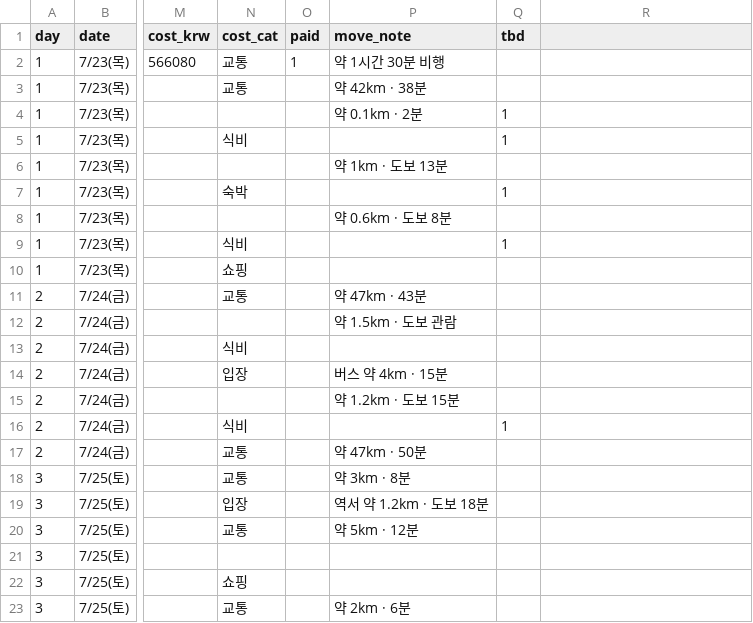
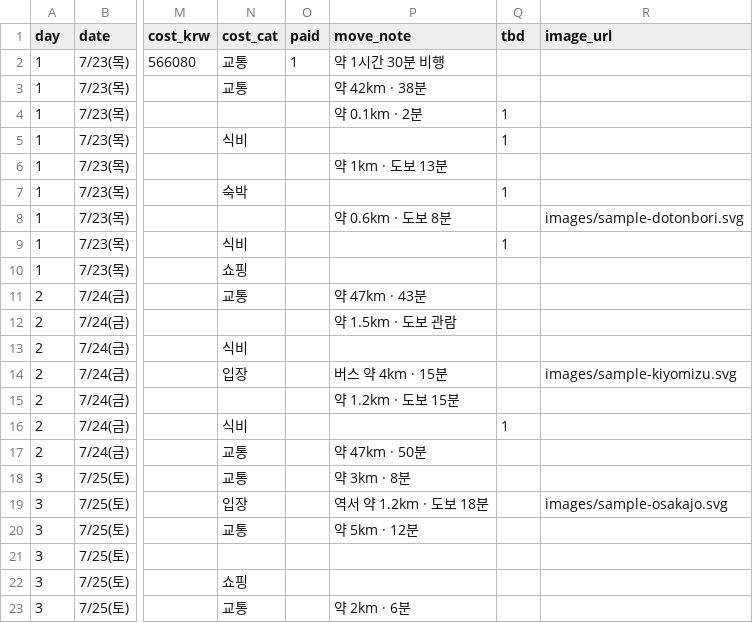
Before and after one commit to dekt-oss/kansai-trip, a CSV file: data/schedule.csv, drawn as a sheet; only a part is shown, gaps mark what is left out; the diff names each change by its address in the sheet, - before the commit and + after, or states it on an @@ line.

Commit message:
feat: 사진(이미지) 기능 — 카드 썸네일 + 라이트박스 (#7)
- schedule.csv / spots.csv에 image_url 컬럼 추가
- image_url 있으면 카드에 썸네일(lazy-load), 누르면 크게 보기(라이트박스)
- 없거나 로딩 실패 시 자동 생략(레이아웃 영향 없음)
- images/ 폴더 + 가이드(README) + 샘플 SVG 3종(도톤보리·청수사·오사카성)
- README 갱신

```diff
--- a/data/schedule.csv
+++ b/data/schedule.csv
-R1: (empty)
+R1: image_url
-R8 (image_url): (empty)
+R8 (image_url): images/sample-dotonbori.svg
-R14 (image_url): (empty)
+R14 (image_url): images/sample-kiyomizu.svg
-R19 (image_url): (empty)
+R19 (image_url): images/sample-osakajo.svg
```
Also changed, not shown: data/spots.csv, 6 other files.
